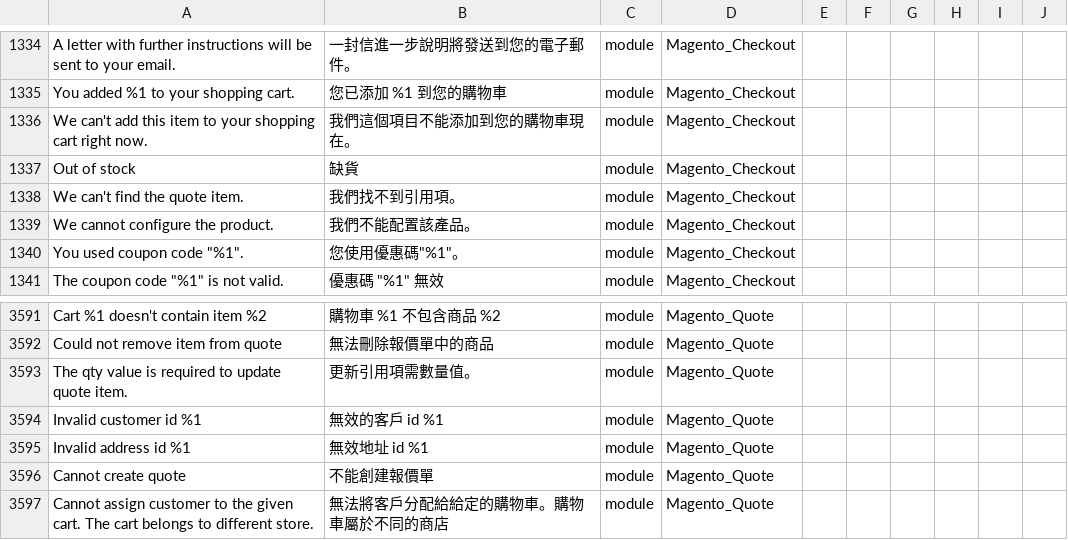
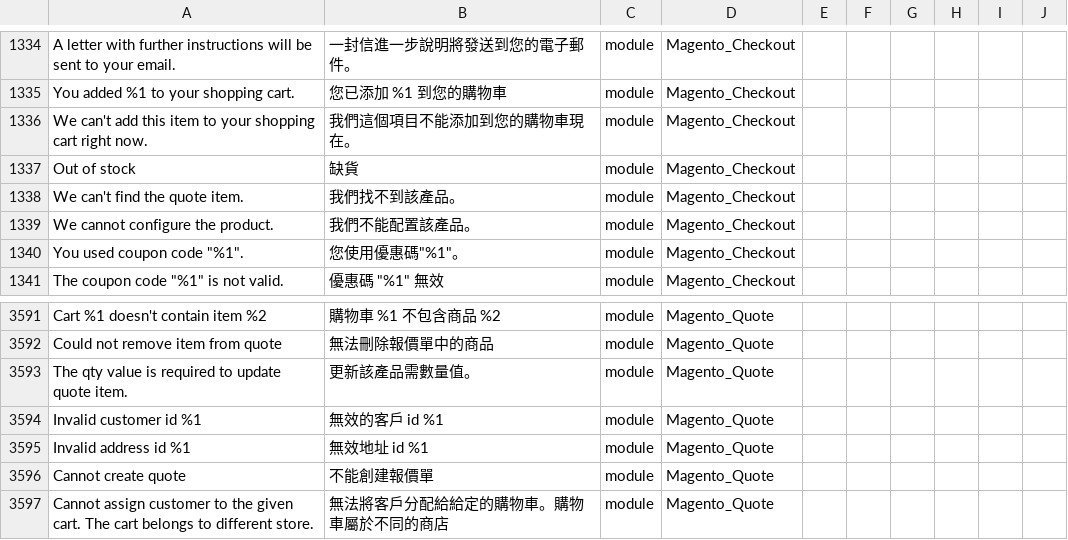
Before and after one commit to raymanjhc/Magento2Language-zh_Hant_HK, a CSV file: zh_Hant_HK.csv, drawn as a sheet; only a part is shown, gaps mark what is left out; the diff names each change by its address in the sheet, - before the commit and + after, or states it on an @@ line.

Commit message:
update translation

```diff
--- a/zh_Hant_HK.csv
+++ b/zh_Hant_HK.csv
-B1338: 我們找不到引用項。
+B1338: 我們找不到該產品。
-B3593: 更新引用項需數量值。
+B3593: 更新該產品需數量值。
```
